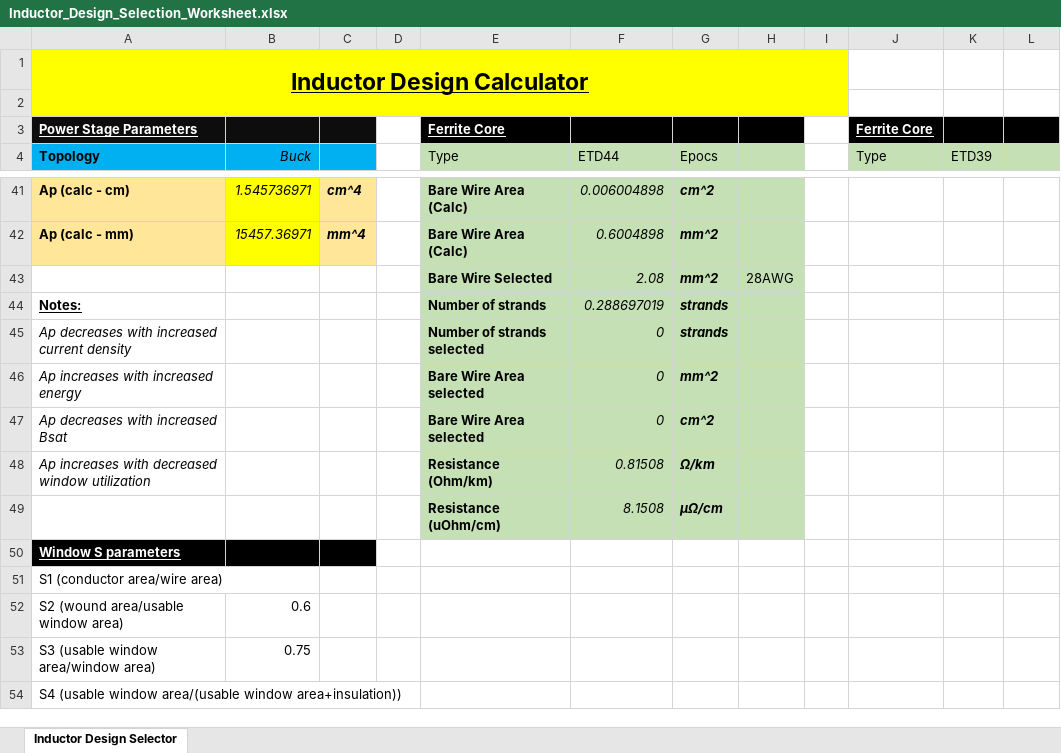
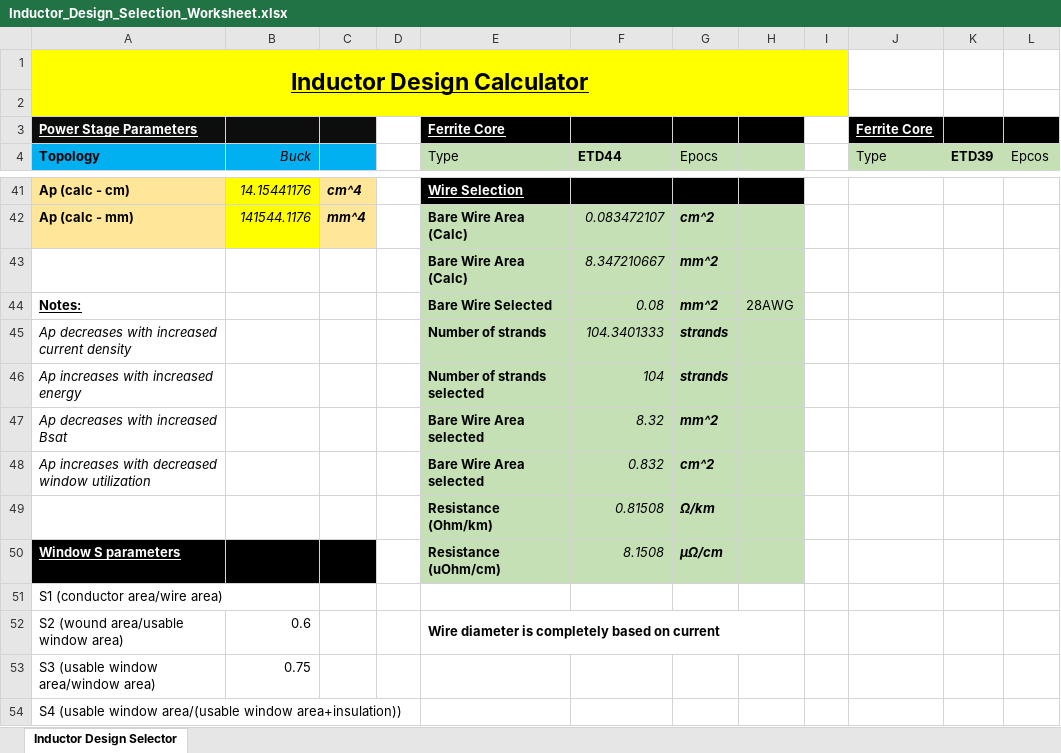
Before and after one commit to scottmmcelroy/inductor_design, an Excel workbook: Inductor_Design_Selection_Worksheet.xlsx, sheet Inductor Design Selector, drawn as a sheet; only a part is shown, gaps mark what is left out; values as stored, in another font and other column widths than the file's, no borders; removed rows and columns are numbered as before the commit, all else as after; the diff covers the shown part only; the diff names each change by its address in the sheet, - before the commit and + after, or states it on an @@ line.

```diff
--- a/Inductor_Design_Selection_Worksheet.xlsx (sheet Inductor Design Selector)
+++ b/Inductor_Design_Selection_Worksheet.xlsx (sheet Inductor Design Selector)
-F4 bold: off
+F4 bold: on
-K4 bold: off
+K4 bold: on
-L4: (empty)
+L4: Epcos
-B41 (Buck): 1.545736971
+B41 (Buck): 14.15441176
-E41 (Type): Bare Wire Area (Calc)
+E41 (Type): Wire Selection
-E41:H41 fill: #C5E0B4
+E41:H41 fill: #000000
@@ E41 underline: off → on, text colour: black → #FFFFFF @@
-F41 (ETD44): 0.006004898
+F41 (ETD44): (empty)
-G41 (Epocs): cm^2
+G41 (Epocs): (empty)
-B42 (Buck): 15457.36971
+B42 (Buck): 141544.1176
-F42 (ETD44): 0.6004898
+F42 (ETD44): 0.083472107
-G42 (Epocs): mm^2
+G42 (Epocs): cm^2
+row 43:  |  |  |  | Bare Wire Area (Calc) | 8.347210667 | mm^2
-A44 (Topology): (empty)
+A44 (Topology): Notes:
-F44 (ETD44): 2.08
+F44 (ETD44): 0.08
-row 44: Notes: |  |  |  | Number of strands | 0.288697019 | strands
-E45 (Type): Number of strands selected
+E45 (Type): Number of strands
-F45 (ETD44): 0
+F45 (ETD44): 104.3401333
-E46 (Type): Bare Wire Area selected
+E46 (Type): Number of strands selected
-F46 (ETD44): 0
+F46 (ETD44): 104
-G46 (Epocs): mm^2
+G46 (Epocs): strands
-F47 (ETD44): 0
+F47 (ETD44): 8.32
-G47 (Epocs): cm^2
+G47 (Epocs): mm^2
+row 48: Ap increases with decreased window utilization |  |  |  | Bare Wire Area selected | 0.832 | cm^2
-A49 (Topology): Ap increases with decreased window utilization
+A49 (Topology): (empty)
-A50 (Topology): (empty)
+A50 (Topology): Window S parameters
-A50:C50 fill: none
+A50:C50 fill: #000000
-row 50: Window S parameters
-E52 (Type): (empty)
+E52 (Type): Wire diameter is completely based on current
+E52:H52 merged
```
Also changed, not shown: 3 added rows, 3 removed rows, 85 edited cells and cell formats elsewhere in this sheet.
